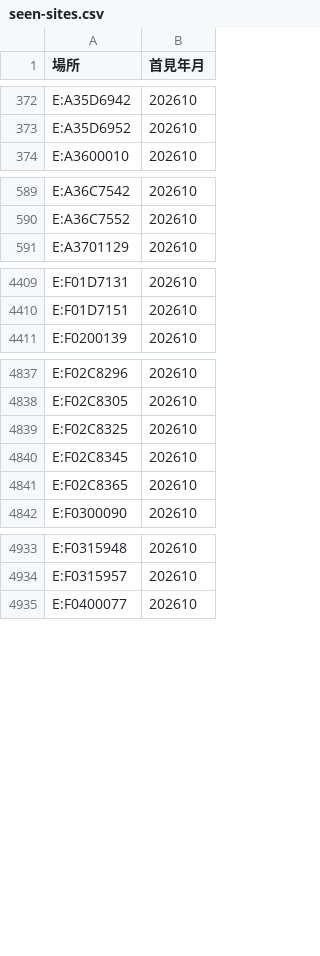
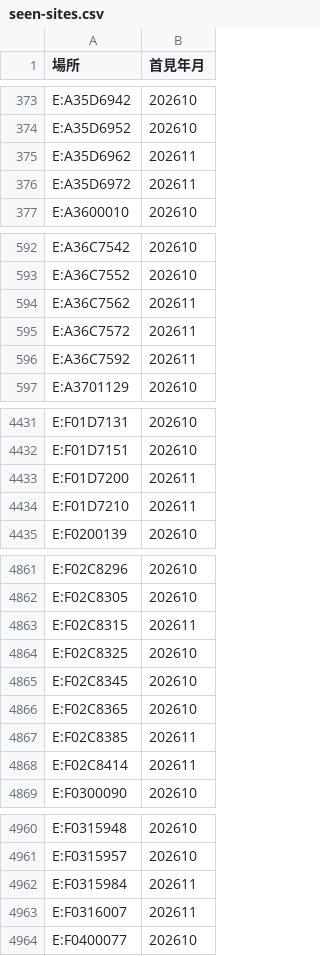
Before and after one commit to Andy-Zhang-22/chailease-work, a CSV file: leads/industry/seen-sites.csv, drawn as a sheet; only a part is shown, gaps mark what is left out; the diff covers the shown part only; the diff names each change by its address in the sheet, - before the commit and + after, or states it on an @@ line.

```diff
--- a/leads/industry/seen-sites.csv
+++ b/leads/industry/seen-sites.csv
+row 375: E:A35D6962 | 202611
+row 376: E:A35D6972 | 202611
+row 594: E:A36C7562 | 202611
+row 595: E:A36C7572 | 202611
+row 596: E:A36C7592 | 202611
+row 4433: E:F01D7200 | 202611
+row 4434: E:F01D7210 | 202611
+row 4863: E:F02C8315 | 202611
+row 4867: E:F02C8385 | 202611
+row 4868: E:F02C8414 | 202611
+row 4962: E:F0315984 | 202611
+row 4963: E:F0316007 | 202611
```
Also changed, not shown: 46 added rows elsewhere in this file, leads/industry/seen.csv, 3 other files.
